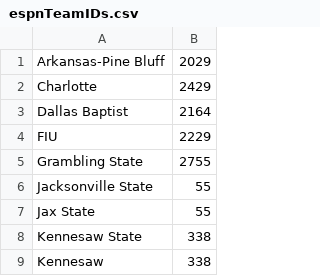
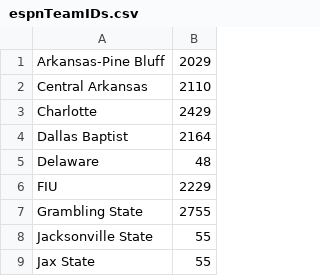
Before and after one commit to ntruppel/gtpdd, a CSV file: csv/espnTeamIDs.csv, drawn as a sheet; only a part is shown; the shorter side is filled out with more unchanged rows; the diff names each change by its address in the sheet, - before the commit and + after, or states it on an @@ line.

```diff
--- a/csv/espnTeamIDs.csv
+++ b/csv/espnTeamIDs.csv
+row 2: Central Arkansas | 2110
+row 5: Delaware | 48
```
Also changed, not shown: 9 other files.
